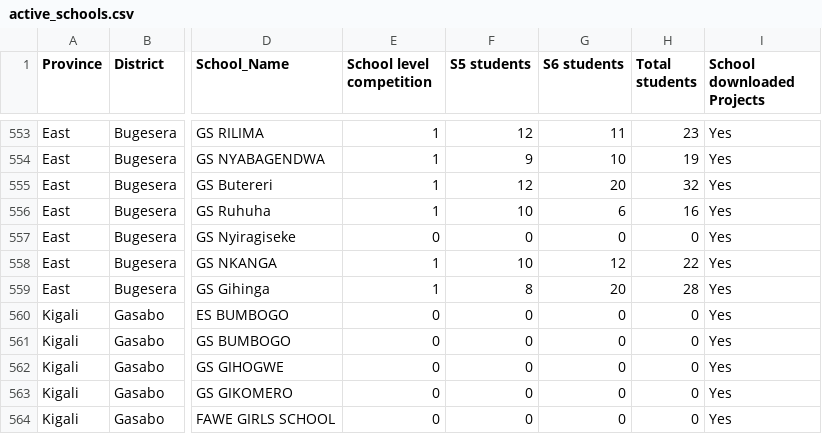
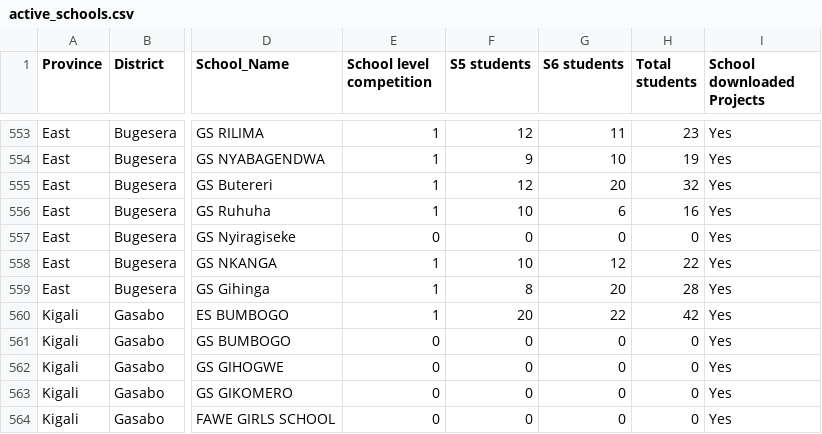
Before and after one commit to mathieunkurunziza-afk/PBA-dashboard, a CSV file: data/active_schools.csv, drawn as a sheet; only a part is shown, gaps mark what is left out; the diff names each change by its address in the sheet, - before the commit and + after, or states it on an @@ line.

Commit message:
Update dashboard data

```diff
--- a/data/active_schools.csv
+++ b/data/active_schools.csv
-E560 (School level competition): 0
+E560 (School level competition): 1
-F560 (S5 students): 0
+F560 (S5 students): 20
-G560 (S6 students): 0
+G560 (S6 students): 22
-H560 (Total students): 0
+H560 (Total students): 42
```
Also changed, not shown: 1 other file.
